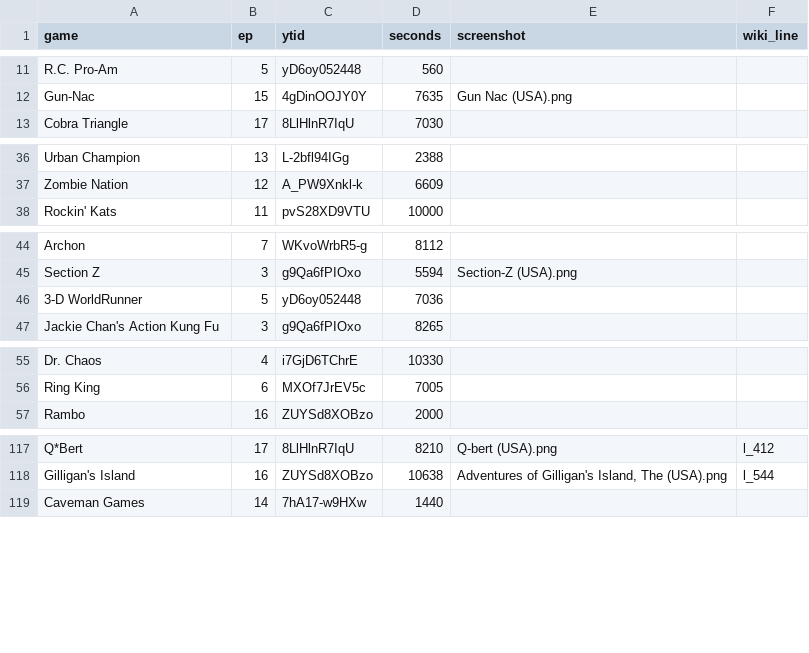
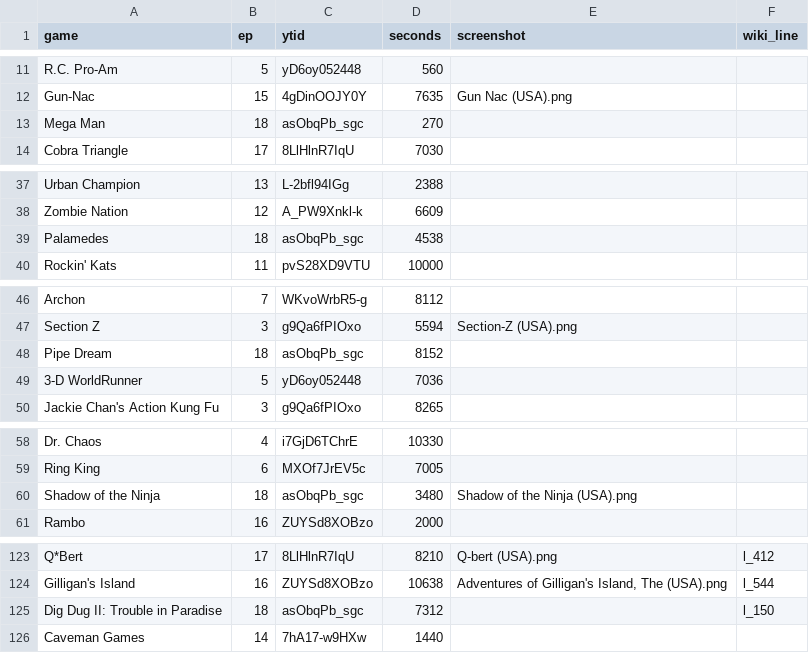
Before and after one commit to vNakamura/8bitnintendo-science, a CSV file: _data/list.csv, drawn as a sheet; only a part is shown, gaps mark what is left out; the diff covers the shown part only; the diff names each change by its address in the sheet, - before the commit and + after, or states it on an @@ line.

```diff
--- a/_data/list.csv
+++ b/_data/list.csv
+row 13: Mega Man | 18 | asObqPb_sgc | 270
+row 39: Palamedes | 18 | asObqPb_sgc | 4538
+row 48: Pipe Dream | 18 | asObqPb_sgc | 8152
+row 60: Shadow of the Ninja | 18 | asObqPb_sgc | 3480 | Shadow of the Ninja (USA).png
+row 125: Dig Dug II: Trouble in Paradise | 18 | asObqPb_sgc | 7312 |  | l_150
```
Also changed, not shown: 2 added rows elsewhere in this file, _data/libretro.csv.
